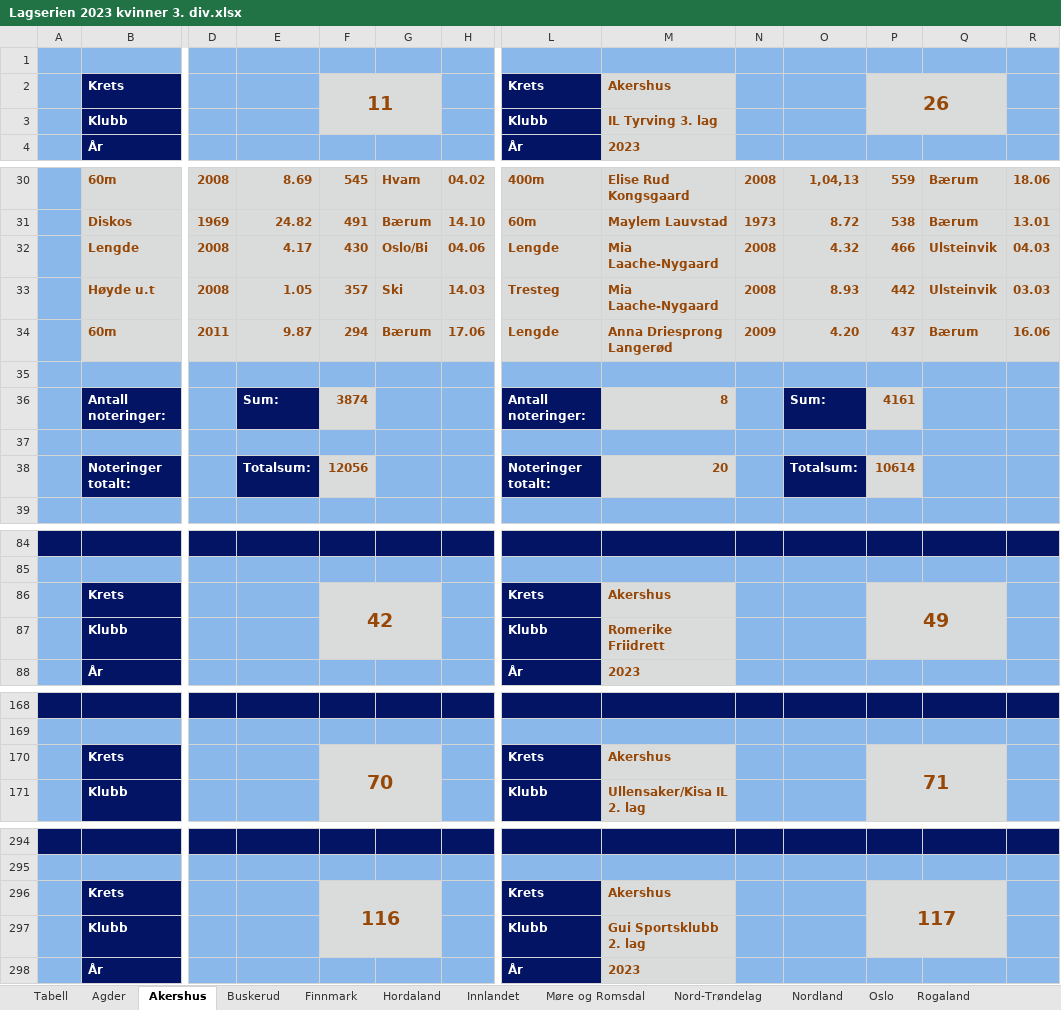
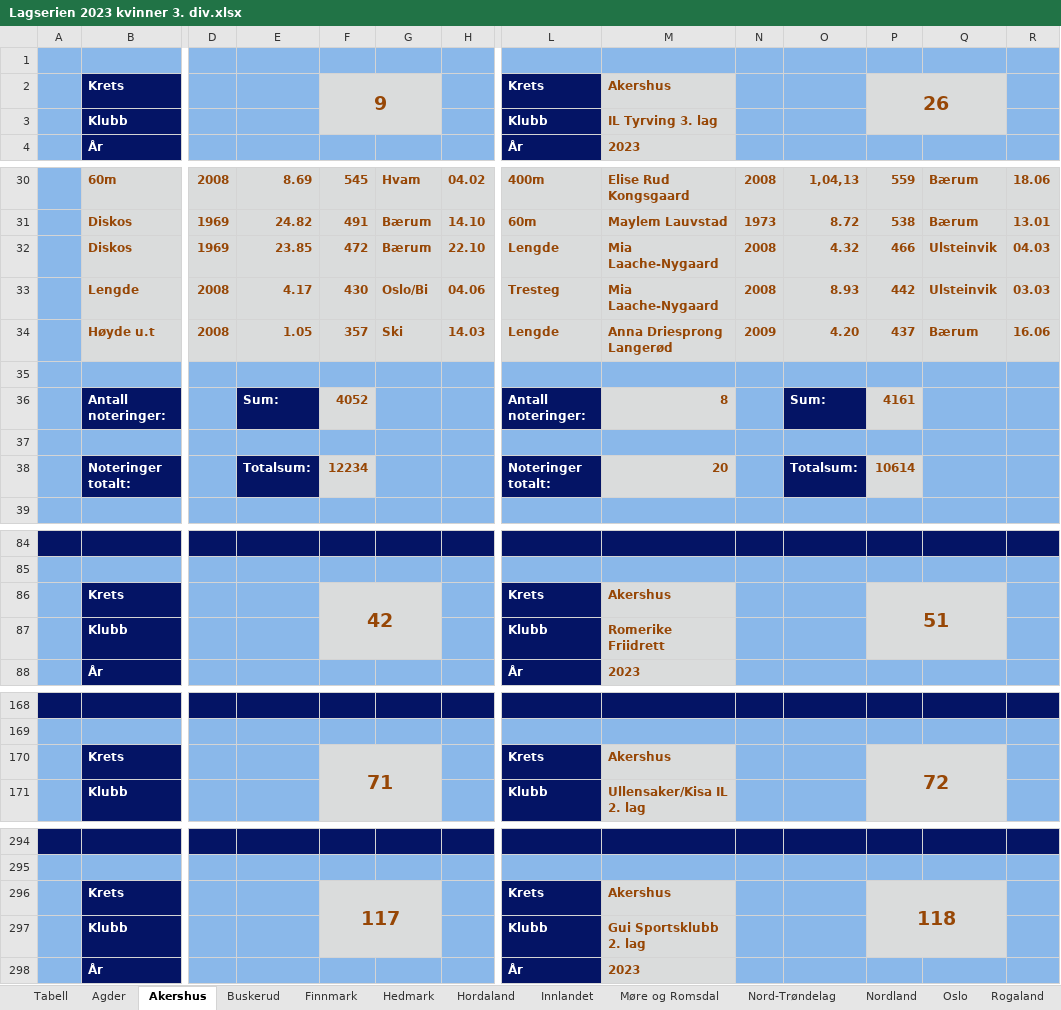
Before and after one commit to perellef/Seriekalkulator-Friidrett, an Excel workbook: output/Lagserien 2023 kvinner 3. div.xlsx, sheet Akershus, drawn as a sheet; only a part is shown, gaps mark what is left out; values as stored, in another font and other column widths than the file's, no borders; removed rows and columns are numbered as before the commit, all else as after; rows hold the shown columns only; the diff covers the shown part only; the diff names each change by its address in the sheet, - before the commit and + after, or states it on an @@ line.

```diff
--- a/output/Lagserien 2023 kvinner 3. div.xlsx (sheet Akershus)
+++ b/output/Lagserien 2023 kvinner 3. div.xlsx (sheet Akershus)
+sheet tab: Hedmark
-F2: 11
+F2: 9
+row 32:  | Diskos | 1969 | 23.85 | 472 | Bærum | 22.10 | Lengde | Mia Laache-Nygaard | 2008 | 4.32 | 466 | Ulsteinvik | 04.03
-L33: Lengde
+L33: Tresteg
-O33: 4.32
+O33: 8.93
-P33: 466
+P33: 442
-R33: 04.03
+R33: 03.03
-L34: Tresteg
+L34: Lengde
-M34: Mia Laache-Nygaard
+M34: Anna Driesprong Langerød
-N34: 2008
+N34: 2009
-O34: 8.93
+O34: 4.20
-P34: 442
+P34: 437
-Q34: Ulsteinvik
+Q34: Bærum
-R34: 03.03
+R34: 16.06
-row 34:  | 60m | 2011 | 9.87 | 294 | Bærum | 17.06 | Lengde | Anna Driesprong Langerød | 2009 | 4.20 | 437 | Bærum | 16.06
-F36: 3874
+F36: 4052
-F38: 12056
+F38: 12234
-P86: 49
+P86: 51
-F170: 70
+F170: 71
-P170: 71
+P170: 72
-F296: 116
+F296: 117
-P296: 117
+P296: 118
```
Also changed, not shown: 1 edited cell elsewhere in this sheet, sheet Agder, sheet Vestfold, sheet Hordaland, sheet Buskerud, sheet Tabell, sheet Sør-Trøndelag, 10 more sheets, other sheet tabs, output/Lagserien 2023 1-2. div.xlsx, output/Lagserien 2023 menn 3. div.xlsx, 1 other file.
